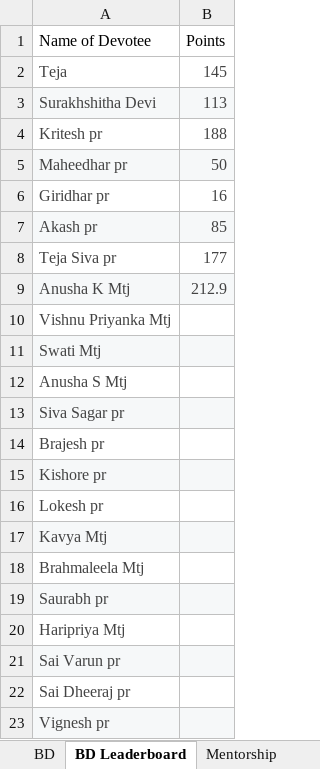
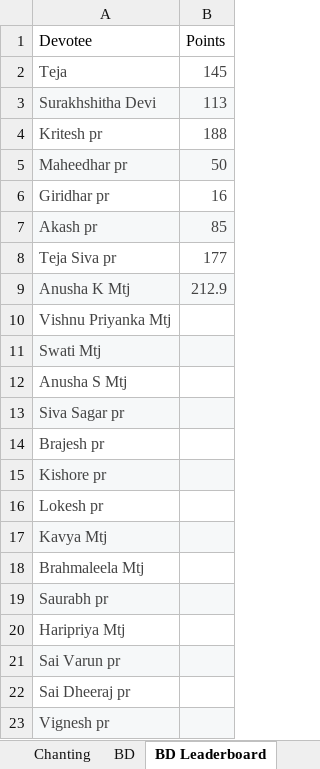
Before and after one commit to HaveFunWithMaths/PreachingDashboard, an Excel workbook: public/DashBoardData.xlsx, sheet BD Leaderboard, drawn as a sheet; values as stored, in another font and other column widths than the file's, no borders; charts and pictures not drawn; the diff names each change by its address in the sheet, - before the commit and + after, or states it on an @@ line.

```diff
--- a/public/DashBoardData.xlsx (sheet BD Leaderboard)
+++ b/public/DashBoardData.xlsx (sheet BD Leaderboard)
-A1: Name of Devotee
+A1: Devotee
```
Also changed, not shown: sheet BD, sheet Cumulative Attendance, sheet Mentorship, sheet Summary, other sheet tabs, charts or pictures.
